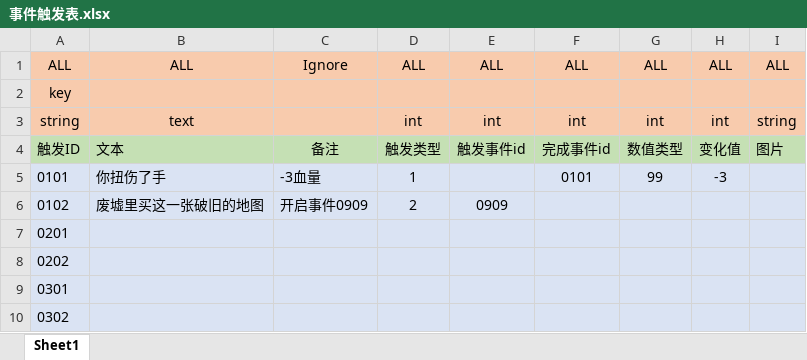
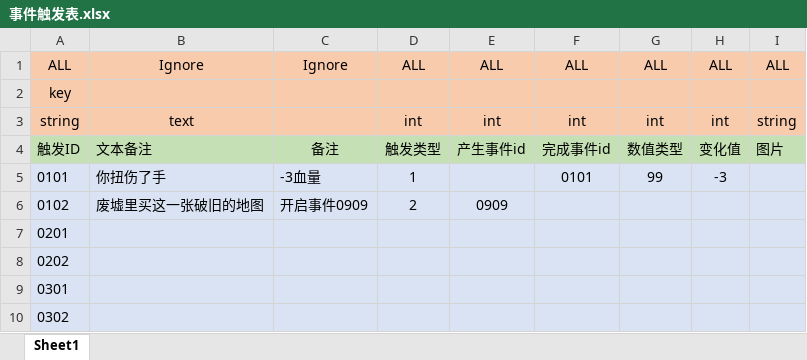
Before and after one commit to BeyonDog/GQLX, an Excel workbook: Assets/DataTable/事件触发表.xlsx, sheet Sheet1, drawn as a sheet; values as stored, in another font and other column widths than the file's, no borders; the diff names each change by its address in the sheet, - before the commit and + after, or states it on an @@ line.

```diff
--- a/Assets/DataTable/事件触发表.xlsx (sheet Sheet1)
+++ b/Assets/DataTable/事件触发表.xlsx (sheet Sheet1)
-B1: ALL
+B1: Ignore
-B4: 文本
+B4: 文本备注
-E4: 触发事件id
+E4: 产生事件id
```
Also changed, not shown: Assets/DataTable/事件表.xlsx, Assets/DataTable/常量表.xlsx.
